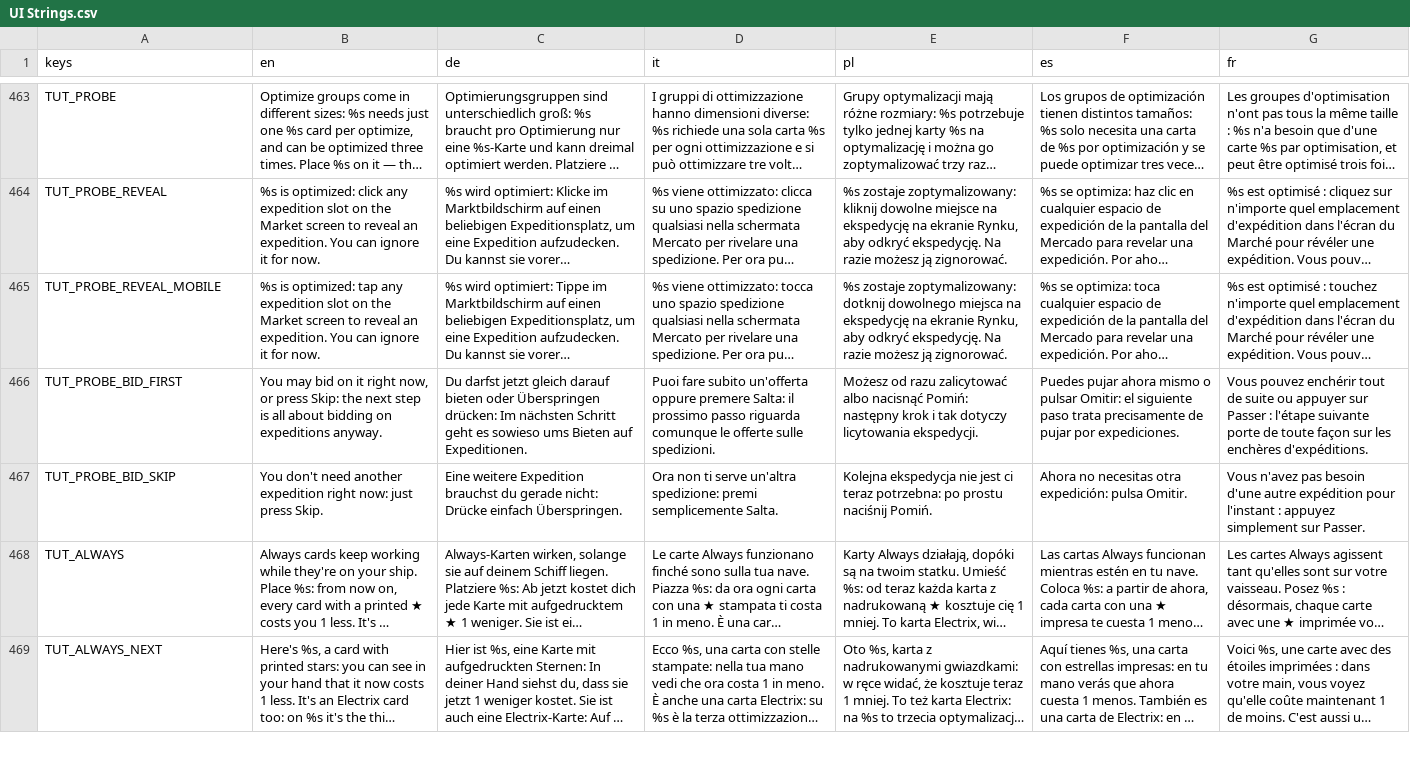
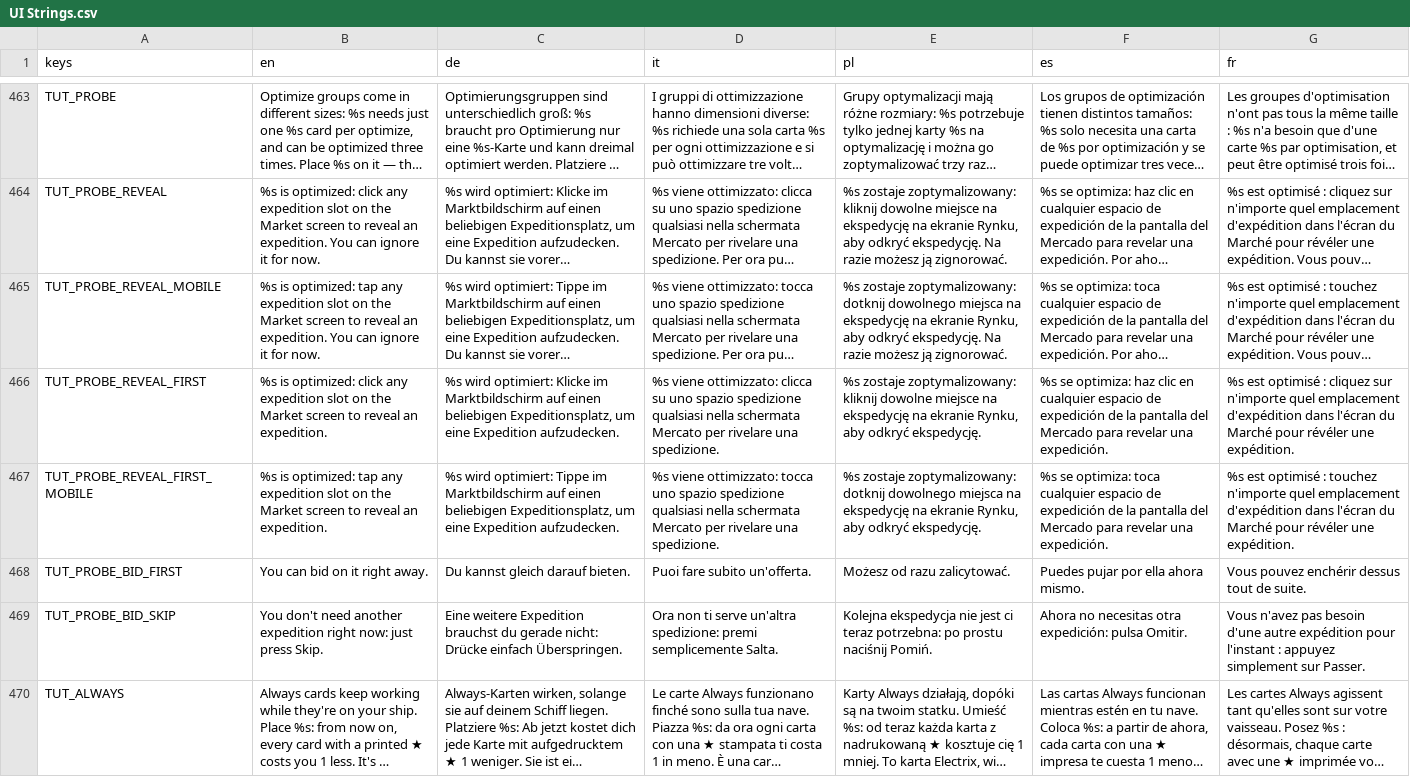
Before and after one commit to PixelPawel/generation-ship, a CSV file: Documents/HappyCapyGames/Generation Ship/digital/generation-ship/data/UI Strings.csv, drawn as a sheet; only a part is shown, gaps mark what is left out; the shorter side is filled out with more unchanged rows; long unchanged cells end in …; addresses are those after the commit; the diff names each change by its address in the sheet, - before the commit and + after, or states it on an @@ line.

```diff
--- a/Documents/HappyCapyGames/Generation Ship/digital/generation-ship/data/UI Strings.csv
+++ b/Documents/HappyCapyGames/Generation Ship/digital/generation-ship/data/UI Strings.csv
+row 466: TUT_PROBE_REVEAL_FIRST | %s is optimized: click any expedition slot on the Market screen to reveal an expedition. | %s wird optimiert: Klicke im Marktbildschirm auf einen beliebigen Expeditionsplatz, um eine Expedition aufzudecken. | %s viene ottimizzato: clicca su uno spazio spedizione qualsiasi nella schermata Mercato per rivelare una spedizione. | %s zostaje zoptymalizowany: kliknij dowolne miejsce na ekspedycję na ekranie Rynku, aby odkryć ekspedycję. | %s se optimiza: haz clic en cualquier espacio de expedición de la pantalla del Mercado para revelar una expedición. | %s est optimisé : cliquez sur n'importe quel emplacement d'expédition dans l'écran du Marché pour révéler une expédition.
+row 467: TUT_PROBE_REVEAL_FIRST_MOBILE | %s is optimized: tap any expedition slot on the Market screen to reveal an expedition. | %s wird optimiert: Tippe im Marktbildschirm auf einen beliebigen Expeditionsplatz, um eine Expedition aufzudecken. | %s viene ottimizzato: tocca uno spazio spedizione qualsiasi nella schermata Mercato per rivelare una spedizione. | %s zostaje zoptymalizowany: dotknij dowolnego miejsca na ekspedycję na ekranie Rynku, aby odkryć ekspedycję. | %s se optimiza: toca cualquier espacio de expedición de la pantalla del Mercado para revelar una expedición. | %s est optimisé : touchez n'importe quel emplacement d'expédition dans l'écran du Marché pour révéler une expédition.
-B468 (en): You may bid on it right now, or press Skip: the next step is all about bidding on expeditions anyway.
+B468 (en): You can bid on it right away.
-C468 (de): Du darfst jetzt gleich darauf bieten oder Überspringen drücken: Im nächsten Schritt geht es sowieso ums Bieten auf Expeditionen.
+C468 (de): Du kannst gleich darauf bieten.
-D468 (it): …fare subito un'offerta oppure premere Salta: il prossimo passo riguarda comunque le offerte sulle spedizioni.
+D468 (it): …fare subito un'offerta.
-E468 (pl): …od razu zalicytować albo nacisnąć Pomiń: następny krok i tak dotyczy licytowania ekspedycji.
+E468 (pl): …od razu zalicytować.
-F468 (es): Puedes pujar ahora mismo o pulsar Omitir: el siguiente paso trata precisamente de pujar por expediciones.
+F468 (es): Puedes pujar por ella ahora mismo.
-G468 (fr): …pouvez enchérir tout de suite ou appuyer sur Passer : l'étape suivante porte de toute façon sur les enchères d'expéditions.
+G468 (fr): …pouvez enchérir dessus tout de suite.
```
Also changed, not shown: 2 other files.
